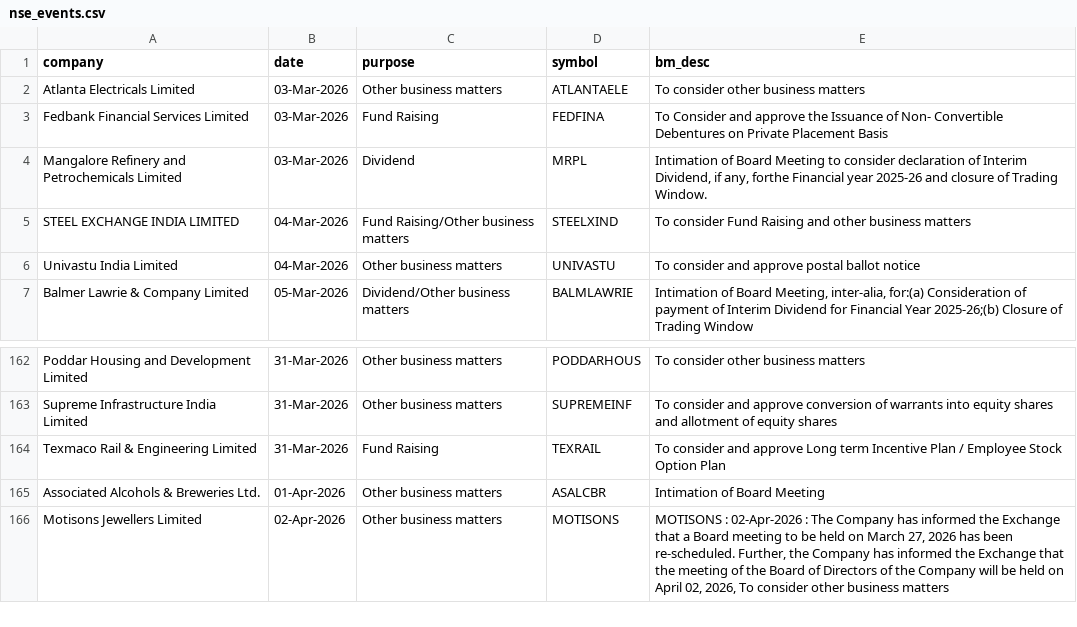
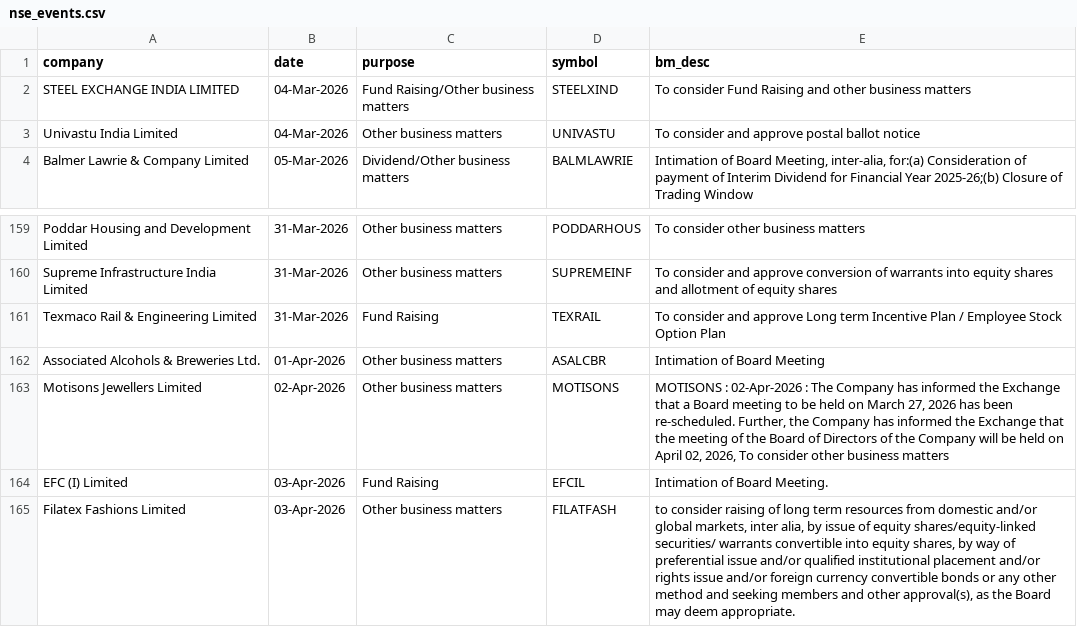
Before and after one commit to tsrajpurohit/event, a CSV file: nse_events.csv, drawn as a sheet; only a part is shown, gaps mark what is left out.

```diff
--- a/nse_events.csv
+++ b/nse_events.csv
@@ -1,5 +1,2 @@
 company,date,purpose,symbol,bm_desc
-Atlanta Electricals Limited,03-Mar-2026,Other business matters,ATLANTAELE,To consider other business matters
-Fedbank Financial Services Limited,03-Mar-2026,Fund Raising,FEDFINA,To Consider and approve the Issuance of Non- Convertible Debentures on Private Placement Basis
-Mangalore Refinery and Petrochemicals Limited,03-Mar-2026,Dividend,MRPL,"Intimation of Board Meeting to consider declaration of Interim Dividend, if any, forthe Financial year 2025-26 and closure of Trading Window."
 STEEL EXCHANGE INDIA LIMITED,04-Mar-2026,Fund Raising/Other business matters,STEELXIND,To consider Fund Raising and other business matters
@@ -166 +163,3 @@ Associated Alcohols & Breweries Ltd.,01-Apr-2026,Other business matters,ASALCBR,
 Motisons Jewellers Limited,02-Apr-2026,Other business matters,MOTISONS,"MOTISONS : 02-Apr-2026 :  The Company has informed the Exchange that a Board meeting to be held on March 27, 2026 has been re-scheduled. Further, the Company has informed the Exchange that the meeting of the Board of Directors of the Company will be held on April 02, 2026,  To consider other business matters"
+EFC (I) Limited,03-Apr-2026,Fund Raising,EFCIL,Intimation of Board Meeting.
+Filatex Fashions Limited,03-Apr-2026,Other business matters,FILATFASH,"to consider raising of long term resources from domestic and/or global markets, inter alia, by issue of equity shares/equity-linked securities/ warrants convertible into equity shares, by way of preferential issue and/or qualified institutional placement and/or rights issue and/or foreign currency convertible bonds or any other method and seeking members  and other approval(s), as the Board may deem appropriate."
```
Also changed, not shown: bulk_deals.csv.
